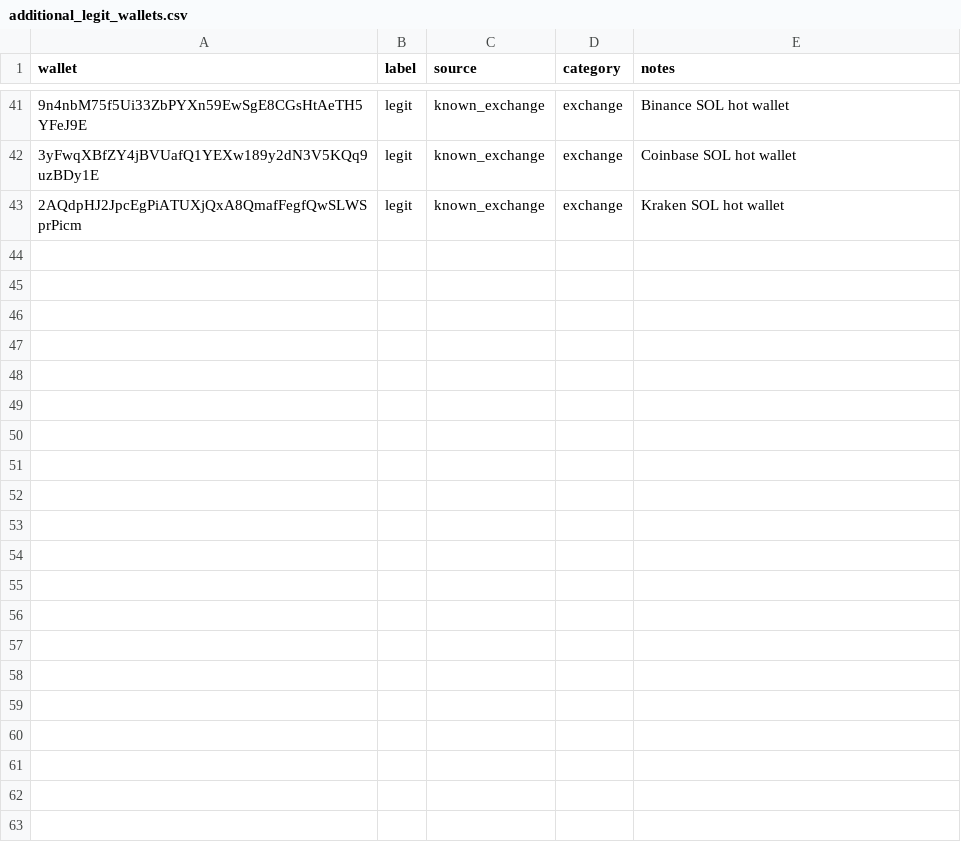
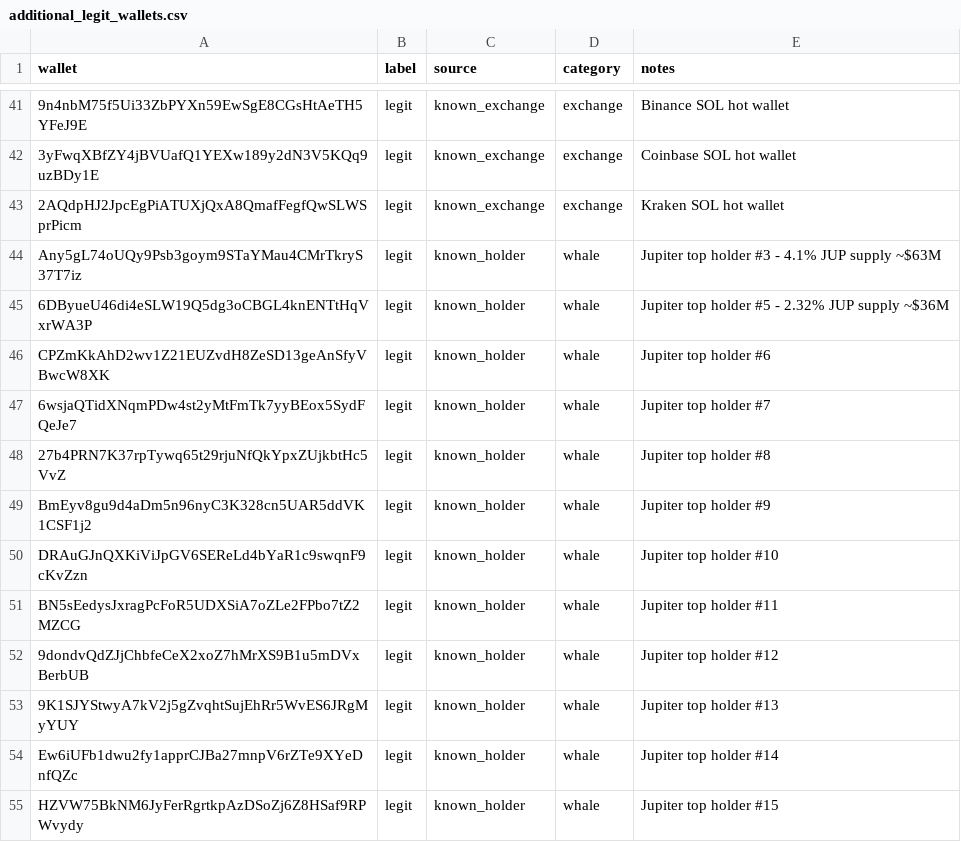
Before and after one commit to Bekal17/BACKEND-BLOCK-ID, a CSV file: backend_blockid/data/additional_legit_wallets.csv, drawn as a sheet; only a part is shown, gaps mark what is left out; the diff names each change by its address in the sheet, - before the commit and + after, or states it on an @@ line.

```diff
--- a/backend_blockid/data/additional_legit_wallets.csv
+++ b/backend_blockid/data/additional_legit_wallets.csv
+row 44: Any5gL74oUQy9Psb3goym9STaYMau4CMrTkryS37T7iz | legit | known_holder | whale | Jupiter top holder #3 - 4.1% JUP supply ~$63M
+row 45: 6DByueU46di4eSLW19Q5dg3oCBGL4knENTtHqVxrWA3P | legit | known_holder | whale | Jupiter top holder #5 - 2.32% JUP supply ~$36M
+row 46: CPZmKkAhD2wv1Z21EUZvdH8ZeSD13geAnSfyVBwcW8XK | legit | known_holder | whale | Jupiter top holder #6
+row 47: 6wsjaQTidXNqmPDw4st2yMtFmTk7yyBEox5SydFQeJe7 | legit | known_holder | whale | Jupiter top holder #7
+row 48: 27b4PRN7K37rpTywq65t29rjuNfQkYpxZUjkbtHc5VvZ | legit | known_holder | whale | Jupiter top holder #8
+row 49: BmEyv8gu9d4aDm5n96nyC3K328cn5UAR5ddVK1CSF1j2 | legit | known_holder | whale | Jupiter top holder #9
+row 50: DRAuGJnQXKiViJpGV6SEReLd4bYaR1c9swqnF9cKvZzn | legit | known_holder | whale | Jupiter top holder #10
+row 51: BN5sEedysJxragPcFoR5UDXSiA7oZLe2FPbo7tZ2MZCG | legit | known_holder | whale | Jupiter top holder #11
+row 52: 9dondvQdZJjChbfeCeX2xoZ7hMrXS9B1u5mDVxBerbUB | legit | known_holder | whale | Jupiter top holder #12
+row 53: 9K1SJYStwyA7kV2j5gZvqhtSujEhRr5WvES6JRgMyYUY | legit | known_holder | whale | Jupiter top holder #13
+row 54: Ew6iUFb1dwu2fy1apprCJBa27mnpV6rZTe9XYeDnfQZc | legit | known_holder | whale | Jupiter top holder #14
+row 55: HZVW75BkNM6JyFerRgrtkpAzDSoZj6Z8HSaf9RPWvydy | legit | known_holder | whale | Jupiter top holder #15
```
Also changed, not shown: 3 other files.
